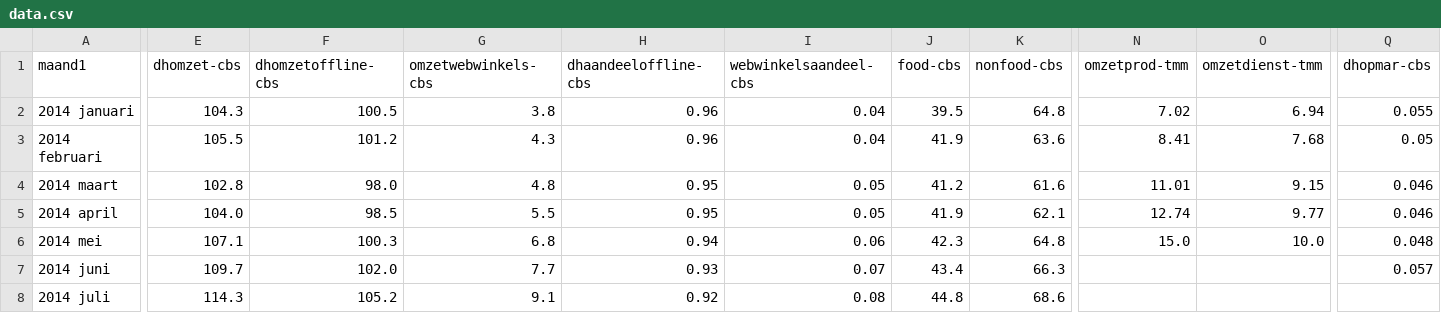
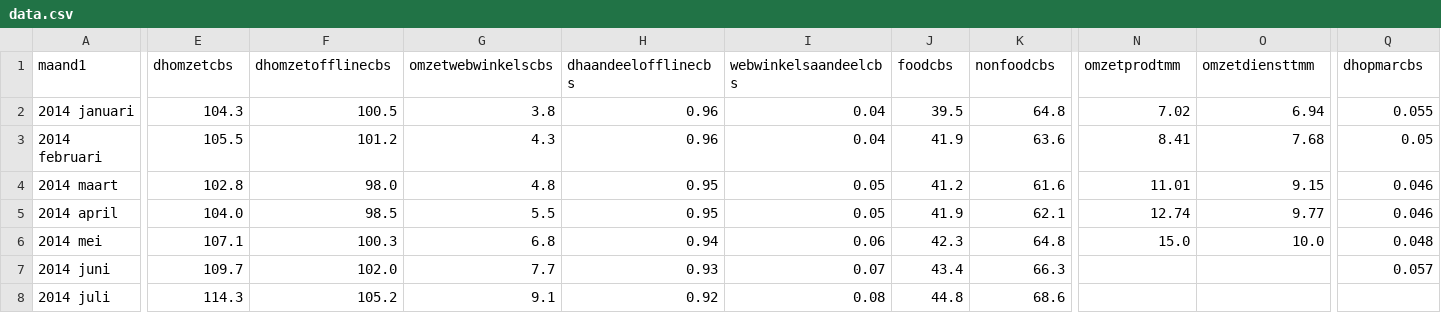
Before and after one commit to j130617/dashboarddh20102018, a CSV file: data.csv, drawn as a sheet; only a part is shown, gaps mark what is left out; the diff covers the shown part only; the diff names each change by its address in the sheet, - before the commit and + after, or states it on an @@ line.

Commit message:
Update data.csv

```diff
--- a/data.csv
+++ b/data.csv
-E1: dhomzet-cbs
+E1: dhomzetcbs
-F1: dhomzetoffline-cbs
+F1: dhomzetofflinecbs
-G1: omzetwebwinkels-cbs
+G1: omzetwebwinkelscbs
-H1: dhaandeeloffline-cbs
+H1: dhaandeelofflinecbs
-I1: webwinkelsaandeel-cbs
+I1: webwinkelsaandeelcbs
-J1: food-cbs
+J1: foodcbs
-K1: nonfood-cbs
+K1: nonfoodcbs
-N1: omzetprod-tmm
+N1: omzetprodtmm
-O1: omzetdienst-tmm
+O1: omzetdiensttmm
-Q1: dhopmar-cbs
+Q1: dhopmarcbs
```
Also changed, not shown: 2 edited cells elsewhere in this file.
